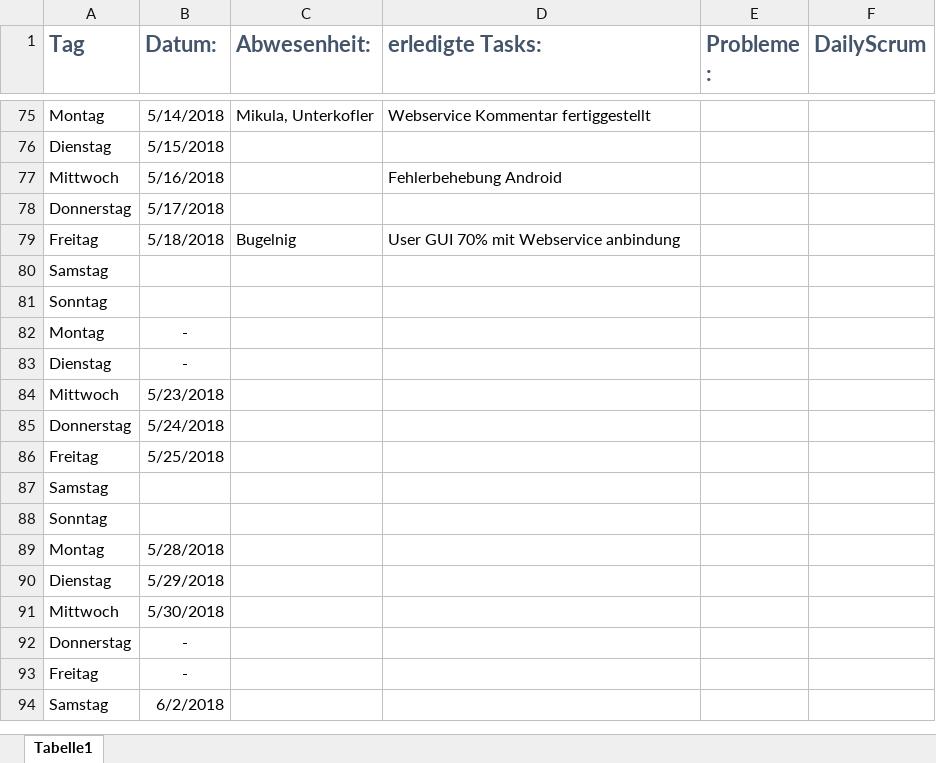
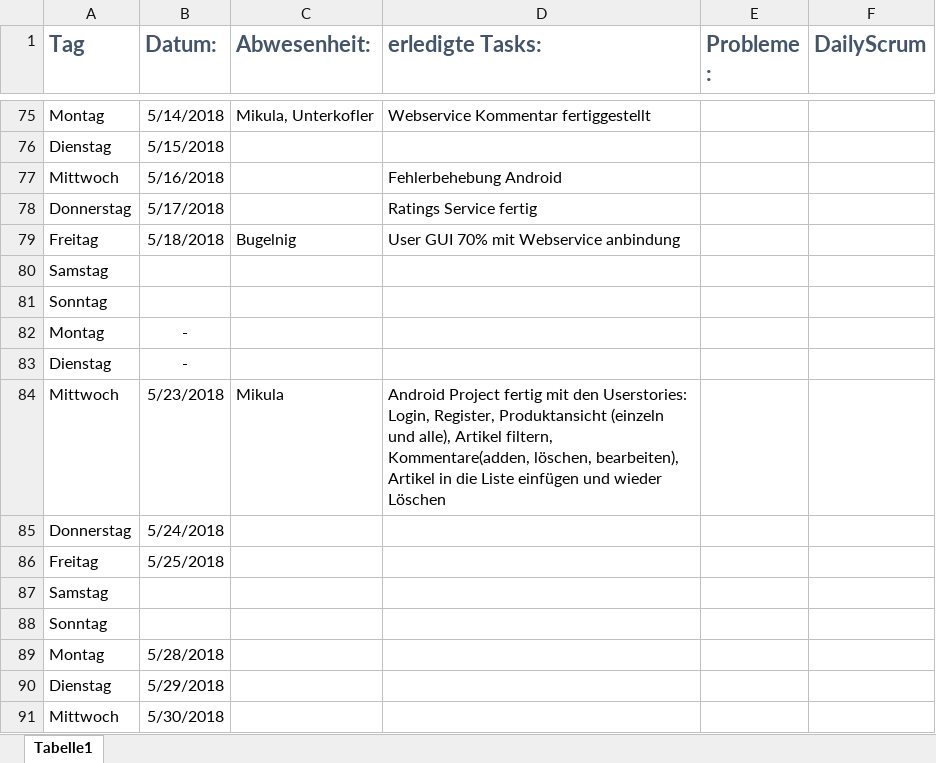
Before and after one commit to PythoBanger/BUMM, an Excel workbook: Dokumentation/DailyScrumTeam.xlsx, sheet Tabelle1, drawn as a sheet; only a part is shown, gaps mark what is left out; the shorter side is filled out with more unchanged rows; values as stored, in another font and other column widths than the file's, no borders; the diff names each change by its address in the sheet, - before the commit and + after, or states it on an @@ line.

Commit message:
Add files via upload

```diff
--- a/Dokumentation/DailyScrumTeam.xlsx (sheet Tabelle1)
+++ b/Dokumentation/DailyScrumTeam.xlsx (sheet Tabelle1)
-D78 (erledigte Tasks:): (empty)
+D78 (erledigte Tasks:): Ratings Service fertig
-C84 (Abwesenheit:): (empty)
+C84 (Abwesenheit:): Mikula
-D84 (erledigte Tasks:): (empty)
+D84 (erledigte Tasks:): Android Project fertig mit den Userstories: Login, Register, Produktansicht (einzeln und alle), Artikel filtern, Kommentare(adden, löschen, bearbeiten), Artikel in die Liste einfügen und wieder Löschen
```
